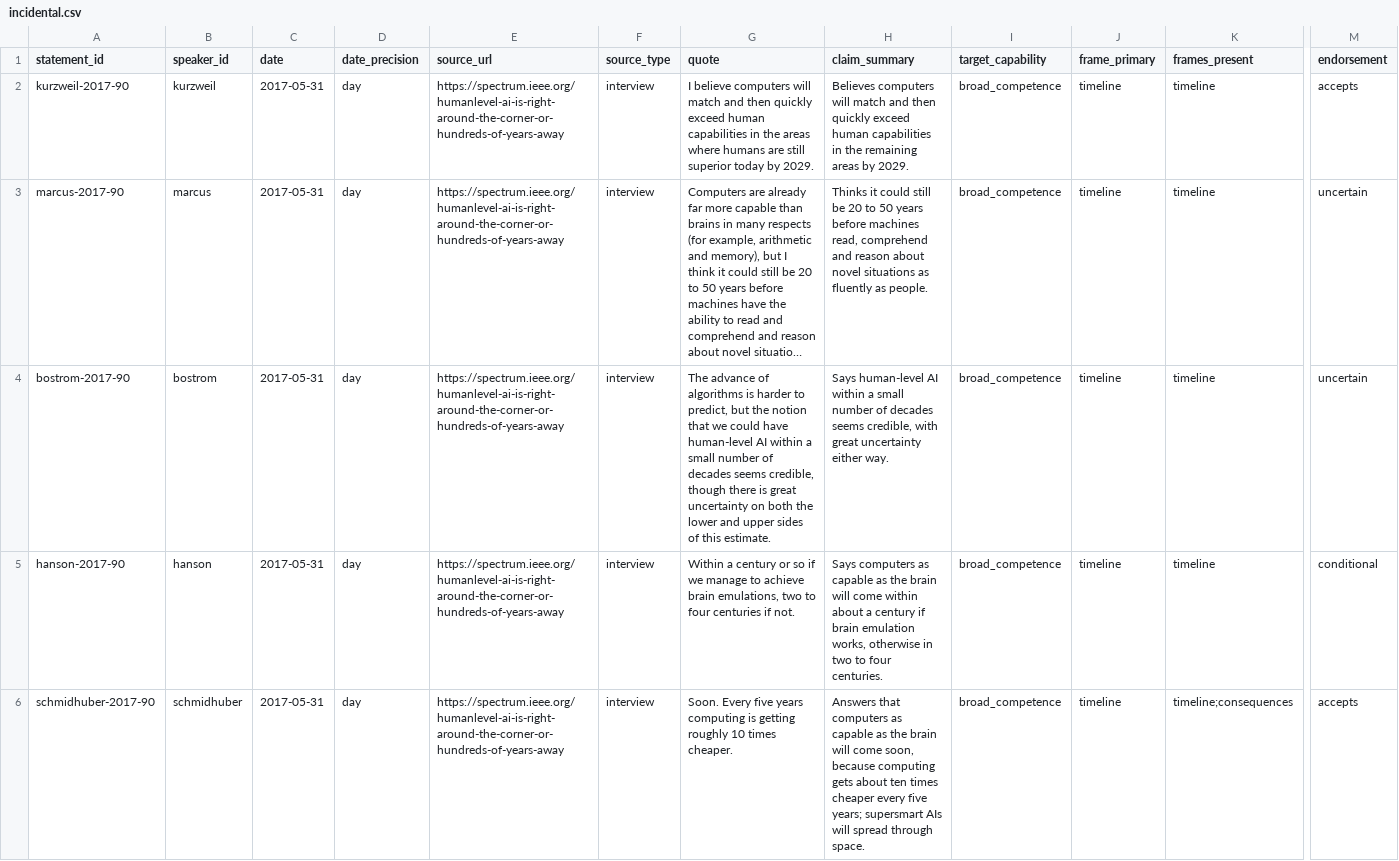
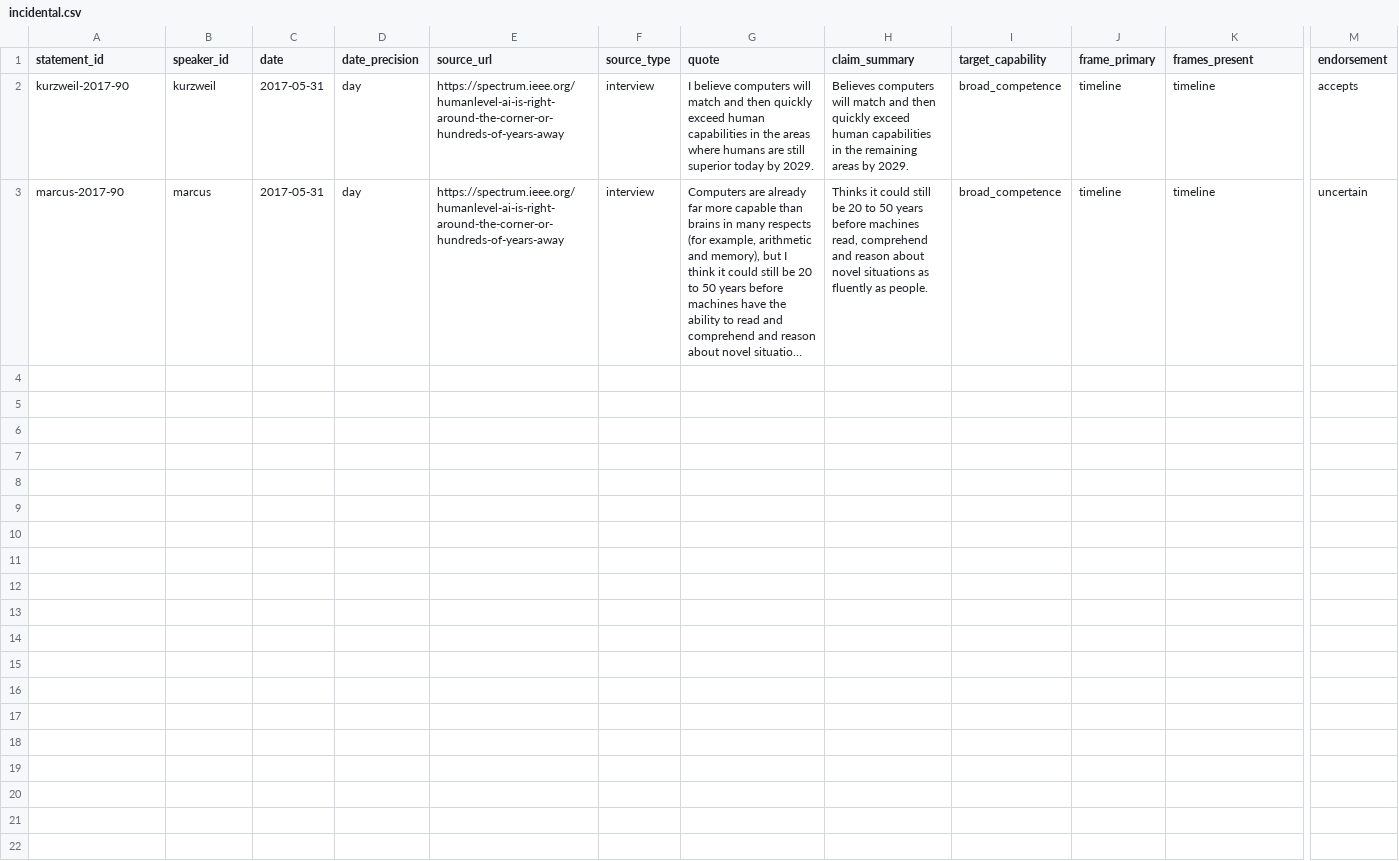
Before and after one commit to jfredson/agi-zeitgeist, a CSV file: data/collection-not-merged/brooks/incidental.csv, drawn as a sheet; only a part is shown, gaps mark what is left out; long unchanged cells end in …; rows hold the shown columns only; the diff names each change by its address in the sheet, - before the commit and + after, or states it on an @@ line.

```diff
--- a/data/collection-not-merged/brooks/incidental.csv
+++ b/data/collection-not-merged/brooks/incidental.csv
-row 4: bostrom-2017-90 | bostrom | 2017-05-31 | day | https://spectrum.ieee.org/humanlevel-ai-is-right-around-the-corner-or-hundreds-of-years-away | interview | The advance of algorithms is harder to predict, but the notion that we could have human-level AI within a small number of decades seems credible, though there is great uncertainty on both the lower and upper sides of this estimate. | Says human-level AI within a small number of decades seems credible, with great uncertainty either way. | broad_competence | timeline | timeline | uncertain
-row 5: hanson-2017-90 | hanson | 2017-05-31 | day | https://spectrum.ieee.org/humanlevel-ai-is-right-around-the-corner-or-hundreds-of-years-away | interview | Within a century or so if we manage to achieve brain emulations, two to four centuries if not. | Says computers as capable as the brain will come within about a century if brain emulation works, otherwise in two to four centuries. | broad_competence | timeline | timeline | conditional
-row 6: schmidhuber-2017-90 | schmidhuber | 2017-05-31 | day | https://spectrum.ieee.org/humanlevel-ai-is-right-around-the-corner-or-hundreds-of-years-away | interview | Soon. Every five years computing is getting roughly 10 times cheaper. | Answers that computers as capable as the brain will come soon, because computing gets about ten times cheaper every five years; supersmart AIs will spread through space. | broad_competence | timeline | timeline;consequences | accepts
```
Also changed, not shown: 5 other files.
